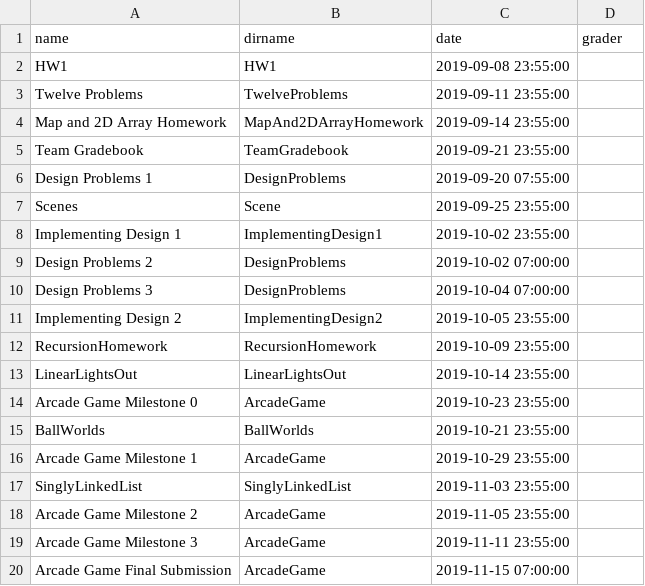
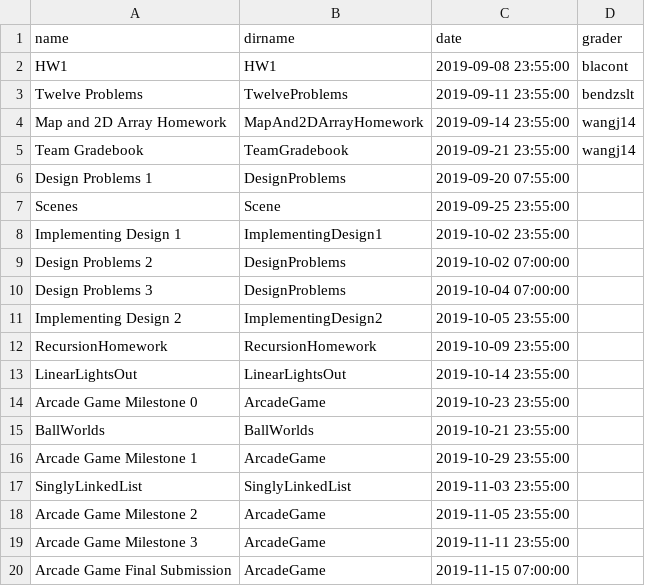
Before and after one commit to RHIT-CSSE/csse220, a CSV file: _data/assignments.csv, drawn as a sheet.

```diff
--- a/_data/assignments.csv
+++ b/_data/assignments.csv
@@ -1,6 +1,6 @@
 name,dirname,date,grader
-HW1,HW1,2019-09-08 23:55:00,
-Twelve Problems,TwelveProblems,2019-09-11 23:55:00,
-Map and 2D Array Homework,MapAnd2DArrayHomework,2019-09-14 23:55:00,
-Team Gradebook,TeamGradebook,2019-09-21 23:55:00,
+HW1,HW1,2019-09-08 23:55:00,blacont
+Twelve Problems,TwelveProblems,2019-09-11 23:55:00,bendzslt
+Map and 2D Array Homework,MapAnd2DArrayHomework,2019-09-14 23:55:00,wangj14
+Team Gradebook,TeamGradebook,2019-09-21 23:55:00,wangj14
 Design Problems 1,DesignProblems,2019-09-20 07:55:00,
```
Also changed, not shown: 2 other files.
